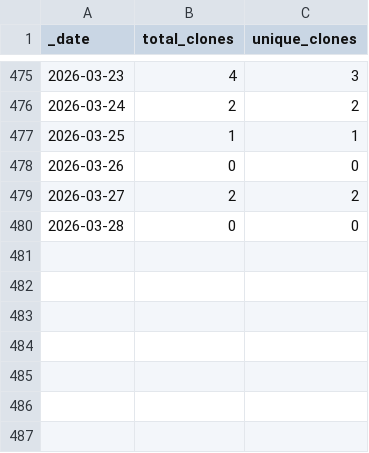
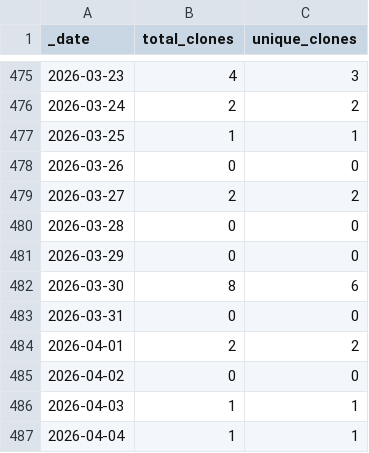
Before and after one commit to roberts-farm-of-ideas/4, a CSV file: traffic/clones.csv, drawn as a sheet; only a part is shown, gaps mark what is left out; the diff names each change by its address in the sheet, - before the commit and + after, or states it on an @@ line.

Commit message:
GitHub traffic

```diff
--- a/traffic/clones.csv
+++ b/traffic/clones.csv
+row 481: 2026-03-29 | 0 | 0
+row 482: 2026-03-30 | 8 | 6
+row 483: 2026-03-31 | 0 | 0
+row 484: 2026-04-01 | 2 | 2
+row 485: 2026-04-02 | 0 | 0
+row 486: 2026-04-03 | 1 | 1
+row 487: 2026-04-04 | 1 | 1
```
Also changed, not shown: traffic/views.csv, 1 other file.
